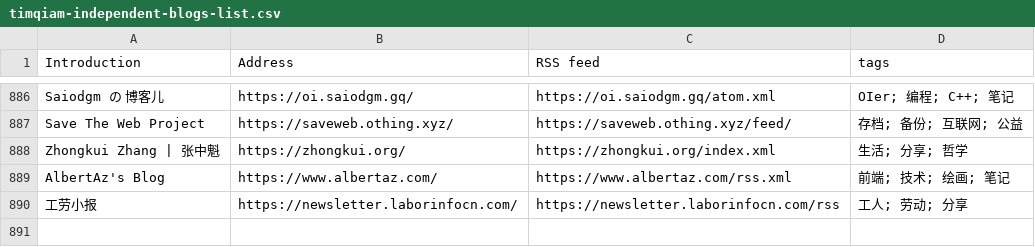
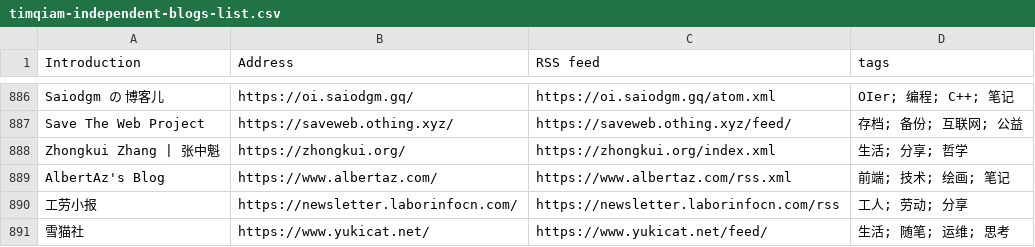
Before and after one commit to saveweb/rss-list-upstream, a CSV file: timqiam-independent-blogs-list.csv, drawn as a sheet; only a part is shown, gaps mark what is left out.

```diff
--- a/timqiam-independent-blogs-list.csv
+++ b/timqiam-independent-blogs-list.csv
@@ -890 +890,2 @@ AlbertAz's Blog, https://www.albertaz.com/, https://www.albertaz.com/rss.xml,
 工劳小报, https://newsletter.laborinfocn.com/, https://newsletter.laborinfocn.com/rss, 工人; 劳动; 分享
+雪猫社, https://www.yukicat.net/, https://www.yukicat.net/feed/, 生活; 随笔; 运维; 思考
```
Also changed, not shown: 1 other file.
